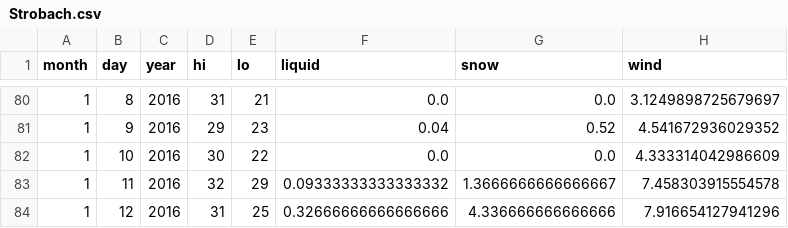
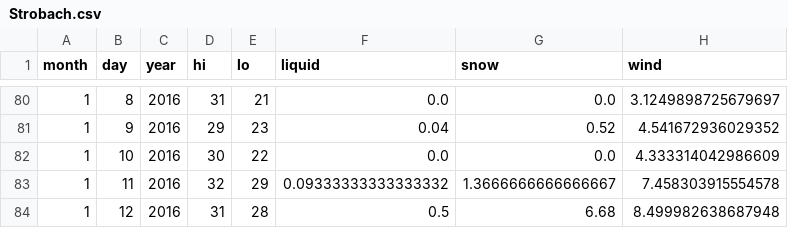
Before and after one commit to psathyrella/weatherhistory, a CSV file: noaa/Strobach.csv, drawn as a sheet; only a part is shown, gaps mark what is left out.

```diff
--- a/noaa/Strobach.csv
+++ b/noaa/Strobach.csv
@@ -83,2 +83,2 @@ month,day,year,hi,lo,liquid,snow,wind
 1,11,2016,32,29,0.09333333333333332,1.3666666666666667,7.458303915554578
-1,12,2016,31,25,0.32666666666666666,4.336666666666666,7.916654127941296
+1,12,2016,31,28,0.5,6.68,8.499982638687948
```
Also changed, not shown: mtwx/Big-Four-Mountain-1878.csv, mtwx/Mount-Hood-3426.csv, 36 other files.
